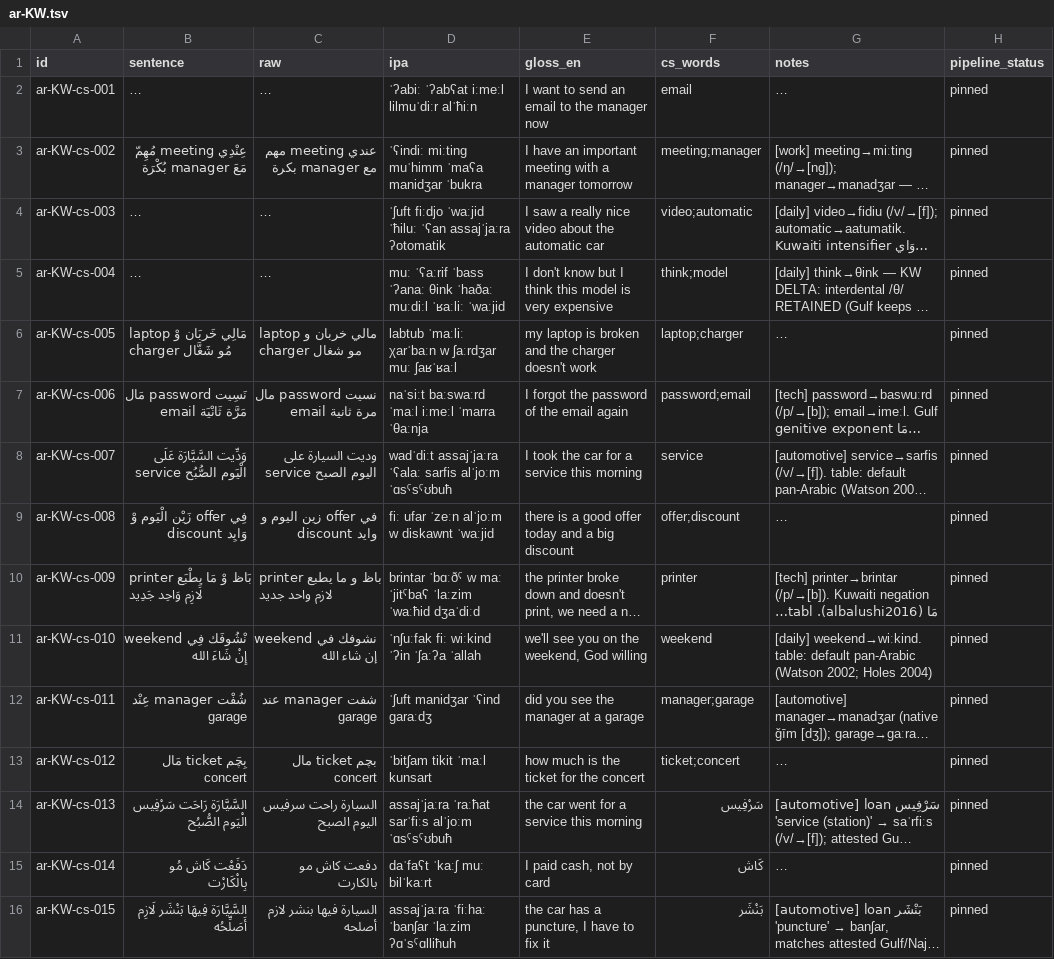
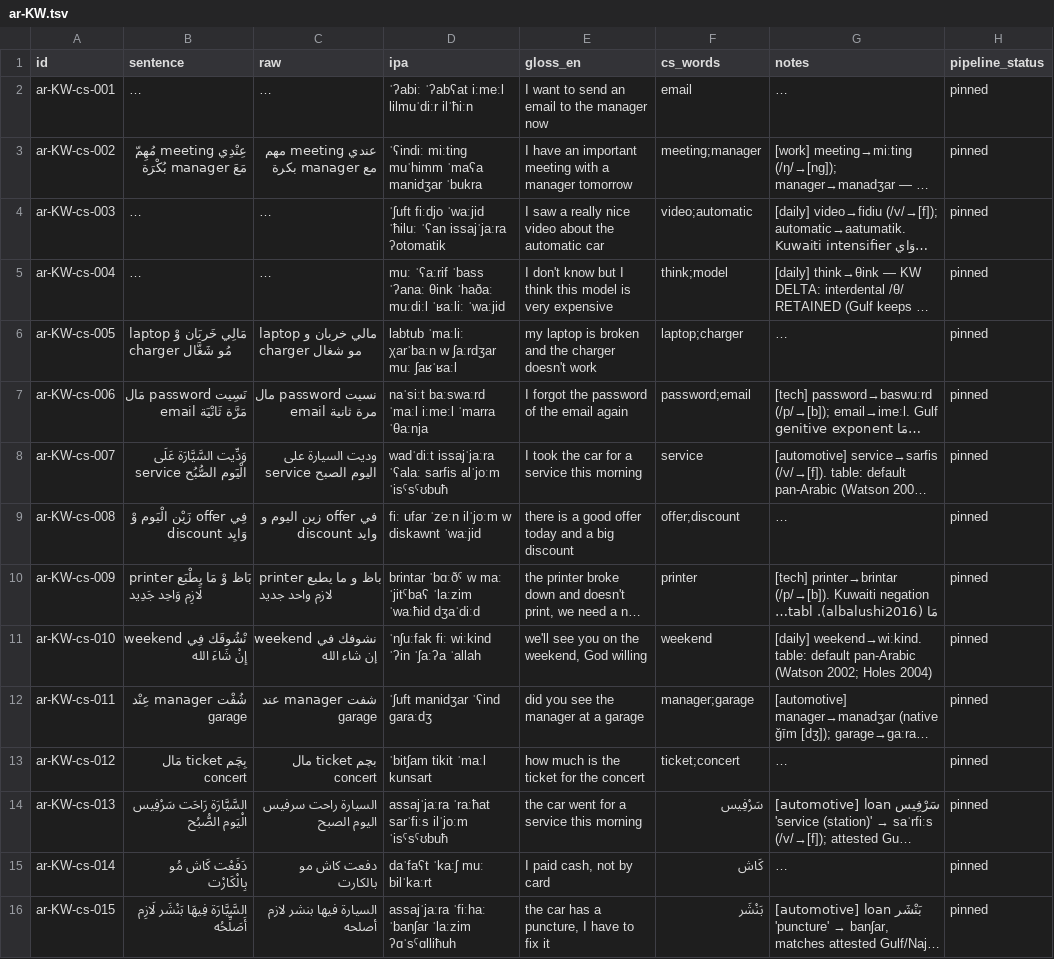
Before and after one commit to TigreGotico/arbtok, a TSV file: data/gold_code_switched/ar-KW.tsv, drawn as a sheet; only a part is shown; long unchanged cells end in …; the diff names each change by its address in the sheet, - before the commit and + after, or states it on an @@ line.

```diff
--- a/data/gold_code_switched/ar-KW.tsv
+++ b/data/gold_code_switched/ar-KW.tsv
-D2 (ipa): ˈʔabiː ˈʔabʕat iːmeːl lilmuˈdiːr alˈħiːn
+D2 (ipa): ˈʔabiː ˈʔabʕat iːmeːl lilmuˈdiːr ilˈħiːn
-D4 (ipa): …ˈħiluː ˈʕan assajˈjaːra ʔotomatik
+D4 (ipa): …ˈħiluː ˈʕan issajˈjaːra ʔotomatik
-D8 (ipa): wadˈdiːt assajˈjaːra ˈʕalaː sarfis alˈjoːm ˈɑsˤsˤʊbuħ
+D8 (ipa): wadˈdiːt issajˈjaːra ˈʕalaː sarfis alˈjoːm ˈisˤsˤʊbuħ
-D9 (ipa): fiː ufar ˈzeːn alˈjoːm w diskawnt ˈwaːjid
+D9 (ipa): fiː ufar ˈzeːn ilˈjoːm w diskawnt ˈwaːjid
-D14 (ipa): …ˈraːħat sarˈfiːs alˈjoːm ˈɑsˤsˤʊbuħ
+D14 (ipa): …ˈraːħat sarˈfiːs ilˈjoːm ˈisˤsˤʊbuħ
```
Also changed, not shown: data/gold_code_switched/ar-AE.tsv, data/gold_code_switched/ar-EG.tsv, 7 other files.
